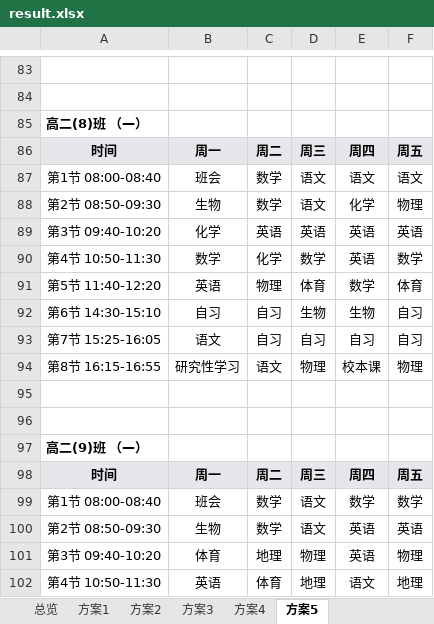
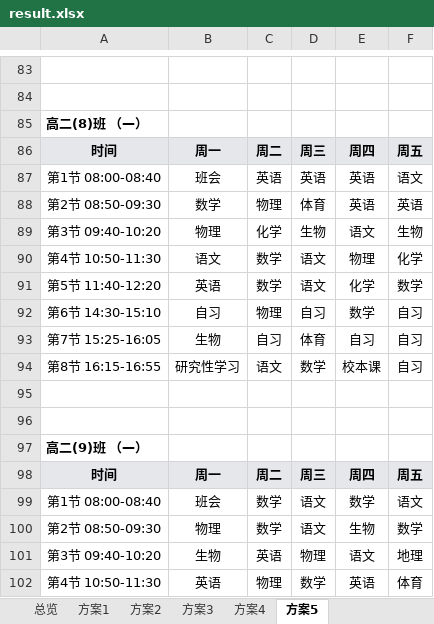
Before and after one commit to dustcpu/schedule, an Excel workbook: 测试存档/2026-09-26-连堂修复验证/25班-引擎实测/result.xlsx, sheet 方案5, drawn as a sheet; only a part is shown, gaps mark what is left out; values as stored, in another font and other column widths than the file's, no borders; removed rows and columns are numbered as before the commit, all else as after; the diff covers the shown part only; the diff names each change by its address in the sheet, - before the commit and + after, or states it on an @@ line.

```diff
--- a/测试存档/2026-09-26-连堂修复验证/25班-引擎实测/result.xlsx (sheet 方案5)
+++ b/测试存档/2026-09-26-连堂修复验证/25班-引擎实测/result.xlsx (sheet 方案5)
-C87: 数学
+C87: 英语
-D87: 语文
+D87: 英语
-E87: 语文
+E87: 英语
-row 88: 第2节 08:50-09:30 | 生物 | 数学 | 语文 | 化学 | 物理
-row 89: 第3节 09:40-10:20 | 化学 | 英语 | 英语 | 英语 | 英语
-row 90: 第4节 10:50-11:30 | 数学 | 化学 | 数学 | 英语 | 数学
+row 88: 第2节 08:50-09:30 | 数学 | 物理 | 体育 | 英语 | 英语
+row 89: 第3节 09:40-10:20 | 物理 | 化学 | 生物 | 语文 | 生物
+row 90: 第4节 10:50-11:30 | 语文 | 数学 | 语文 | 物理 | 化学
-C91: 物理
+C91: 数学
-D91: 体育
+D91: 语文
-E91: 数学
+E91: 化学
-F91: 体育
+F91: 数学
-C92: 自习
+C92: 物理
-D92: 生物
+D92: 自习
-E92: 生物
+E92: 数学
-B93: 语文
+B93: 生物
-D93: 自习
+D93: 体育
-D94: 物理
+D94: 数学
-F94: 物理
+F94: 自习
-F99: 数学
+F99: 语文
-B100: 生物
+B100: 物理
-E100: 英语
+E100: 生物
-F100: 英语
+F100: 数学
-B101: 体育
+B101: 生物
-C101: 地理
+C101: 英语
-E101: 英语
+E101: 语文
-F101: 物理
+F101: 地理
-C102: 体育
+C102: 物理
-D102: 地理
+D102: 数学
-E102: 语文
+E102: 英语
-F102: 地理
+F102: 体育
```
Also changed, not shown: 40 added rows, 40 removed rows, 1 moved row and 448 edited cells elsewhere in this sheet, sheet 方案2, sheet 方案3, sheet 方案4, sheet 方案1, sheet 总览, 3 other files.
